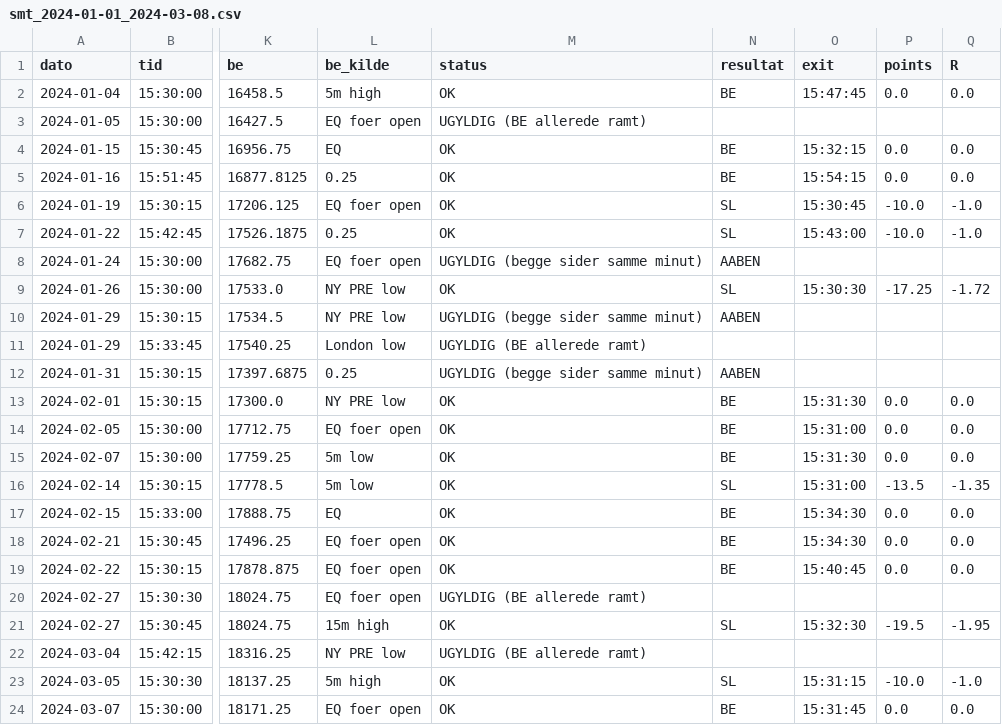
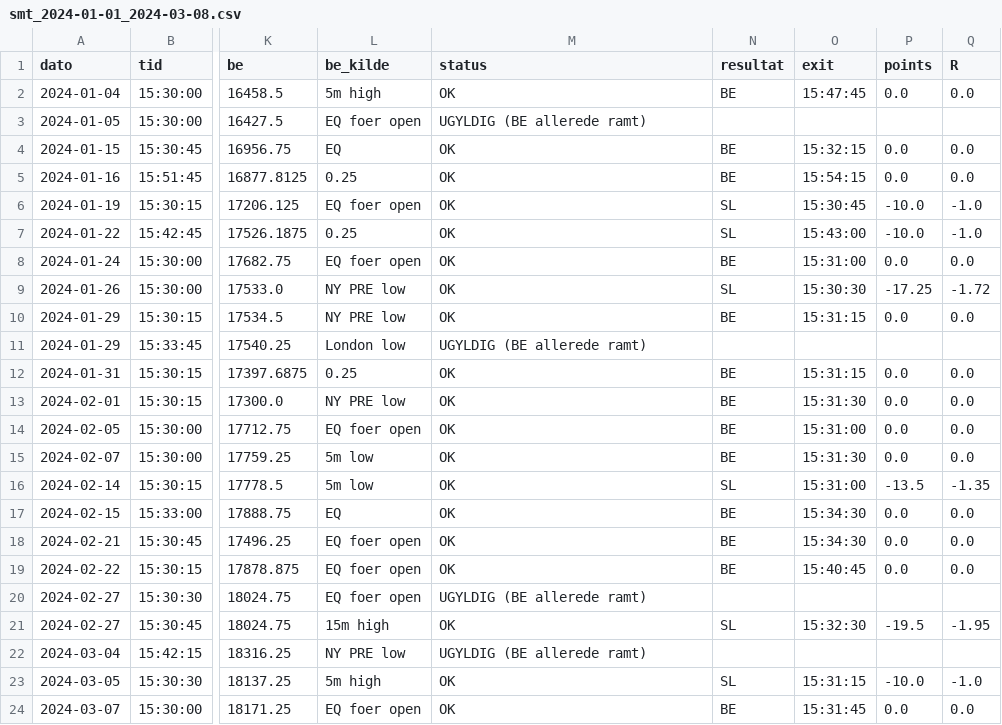
Before and after one commit to WilliamsHelbert/Budget-, a CSV file: backtest/smt_2024-01-01_2024-03-08.csv, drawn as a sheet; only a part is shown, gaps mark what is left out; the diff names each change by its address in the sheet, - before the commit and + after, or states it on an @@ line.

```diff
--- a/backtest/smt_2024-01-01_2024-03-08.csv
+++ b/backtest/smt_2024-01-01_2024-03-08.csv
-M8 (status): UGYLDIG (begge sider samme minut)
+M8 (status): OK
-N8 (resultat): AABEN
+N8 (resultat): BE
-O8 (exit): (empty)
+O8 (exit): 15:31:00
-P8 (points): (empty)
+P8 (points): 0.0
-Q8 (R): (empty)
+Q8 (R): 0.0
-M10 (status): UGYLDIG (begge sider samme minut)
+M10 (status): OK
-N10 (resultat): AABEN
+N10 (resultat): BE
-O10 (exit): (empty)
+O10 (exit): 15:31:15
-P10 (points): (empty)
+P10 (points): 0.0
-Q10 (R): (empty)
+Q10 (R): 0.0
-M12 (status): UGYLDIG (begge sider samme minut)
+M12 (status): OK
-N12 (resultat): AABEN
+N12 (resultat): BE
-O12 (exit): (empty)
+O12 (exit): 15:31:15
-P12 (points): (empty)
+P12 (points): 0.0
-Q12 (R): (empty)
+Q12 (R): 0.0
```
Also changed, not shown: 2 other files.
